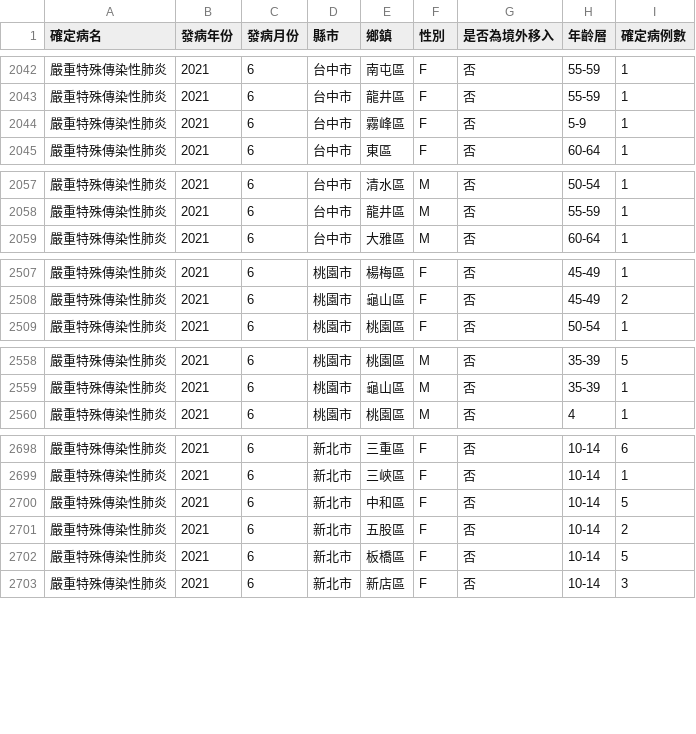
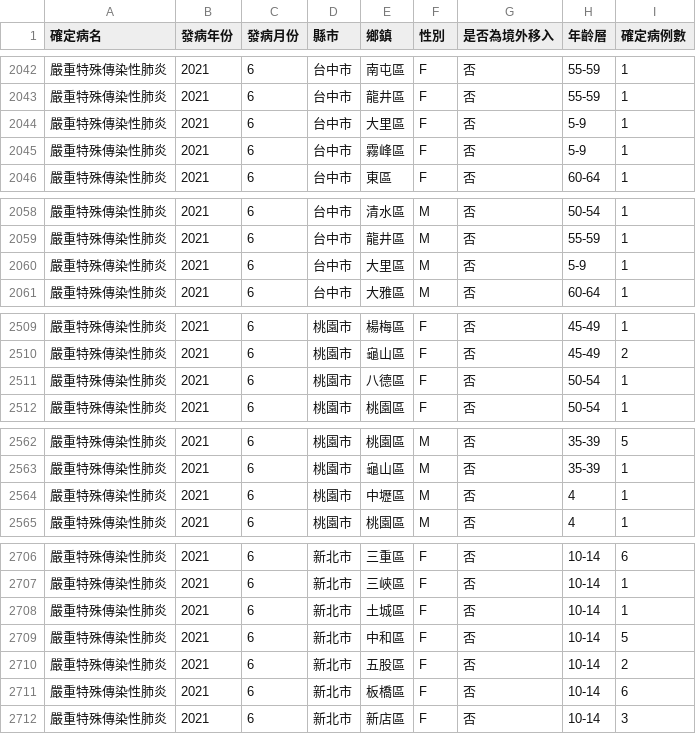
Before and after one commit to jf0510/nidss.cdc.gov.tw, a CSV file: data/covid19_tw_age_gender__month.csv, drawn as a sheet; only a part is shown, gaps mark what is left out; the diff covers the shown part only.

```diff
--- a/data/covid19_tw_age_gender__month.csv
+++ b/data/covid19_tw_age_gender__month.csv
@@ -2043,2 +2043,3 @@
 嚴重特殊傳染性肺炎,2021,6,台中市,龍井區,F,否,55-59,1
+嚴重特殊傳染性肺炎,2021,6,台中市,大里區,F,否,5-9,1
 嚴重特殊傳染性肺炎,2021,6,台中市,霧峰區,F,否,5-9,1
@@ -2058,2 +2059,3 @@
 嚴重特殊傳染性肺炎,2021,6,台中市,龍井區,M,否,55-59,1
+嚴重特殊傳染性肺炎,2021,6,台中市,大里區,M,否,5-9,1
 嚴重特殊傳染性肺炎,2021,6,台中市,大雅區,M,否,60-64,1
@@ -2508,2 +2510,3 @@
 嚴重特殊傳染性肺炎,2021,6,桃園市,龜山區,F,否,45-49,2
+嚴重特殊傳染性肺炎,2021,6,桃園市,八德區,F,否,50-54,1
 嚴重特殊傳染性肺炎,2021,6,桃園市,桃園區,F,否,50-54,1
@@ -2559,2 +2563,3 @@
 嚴重特殊傳染性肺炎,2021,6,桃園市,龜山區,M,否,35-39,1
+嚴重特殊傳染性肺炎,2021,6,桃園市,中壢區,M,否,4,1
 嚴重特殊傳染性肺炎,2021,6,桃園市,桃園區,M,否,4,1
@@ -2699,5 +2707,6 @@
 嚴重特殊傳染性肺炎,2021,6,新北市,三峽區,F,否,10-14,1
+嚴重特殊傳染性肺炎,2021,6,新北市,土城區,F,否,10-14,1
 嚴重特殊傳染性肺炎,2021,6,新北市,中和區,F,否,10-14,5
 嚴重特殊傳染性肺炎,2021,6,新北市,五股區,F,否,10-14,2
-嚴重特殊傳染性肺炎,2021,6,新北市,板橋區,F,否,10-14,5
+嚴重特殊傳染性肺炎,2021,6,新北市,板橋區,F,否,10-14,6
 嚴重特殊傳染性肺炎,2021,6,新北市,新店區,F,否,10-14,3
```
Also changed, not shown: 7 added rows and 64 edited cells elsewhere in this file, 1 other file.
